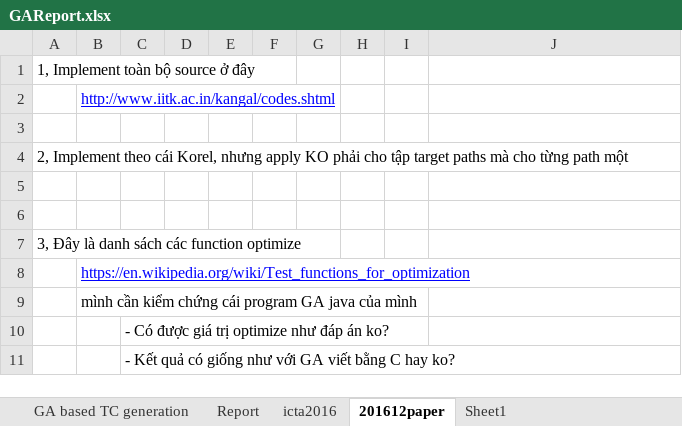
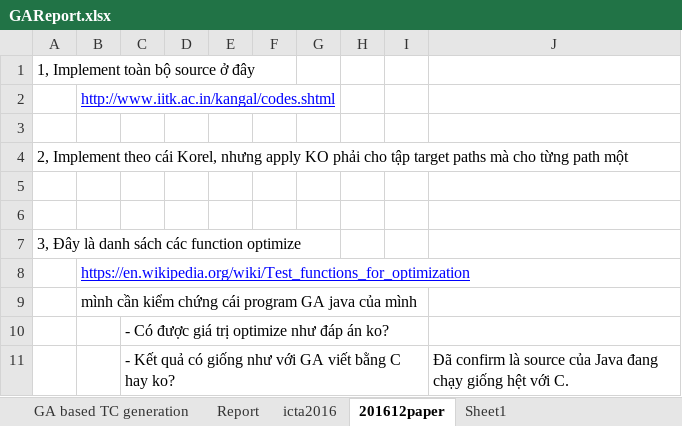
Before and after one commit to dinhngocthi/GAsource, an Excel workbook: src/report/GAReport.xlsx, sheet 201612paper, drawn as a sheet; values as stored, in another font and other column widths than the file's, no borders; the diff names each change by its address in the sheet, - before the commit and + after, or states it on an @@ line.

```diff
--- a/src/report/GAReport.xlsx (sheet 201612paper)
+++ b/src/report/GAReport.xlsx (sheet 201612paper)
-J11: (empty)
+J11: Đã confirm là source của Java đang chạy giống hệt với C.
```
Also changed, not shown: 3 other files.
